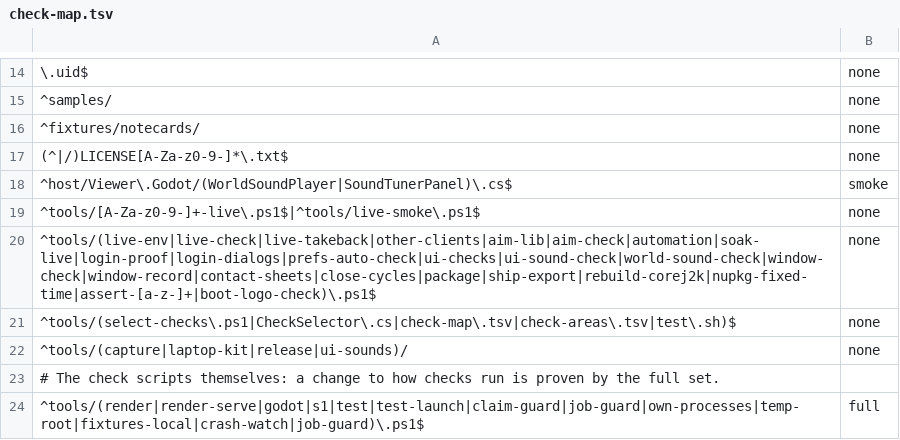
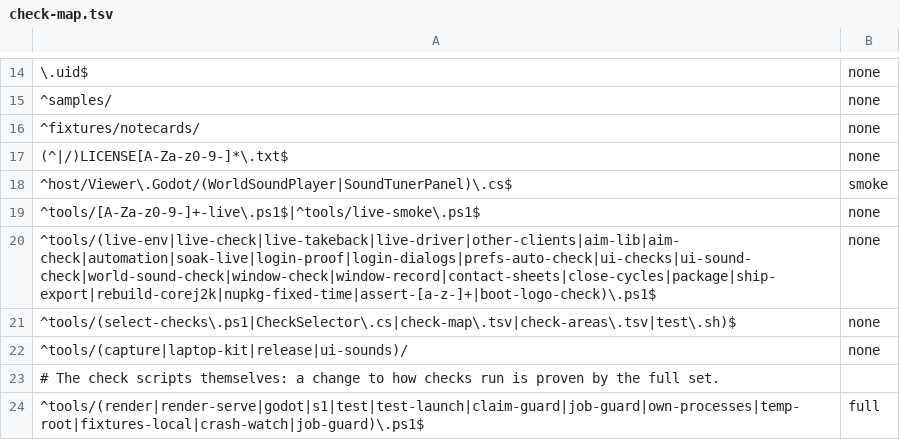
Before and after one commit to JohnLegionH/reverie-viewer, a TSV file: tools/check-map.tsv, drawn as a sheet; only a part is shown, gaps mark what is left out.

Commit message:
Review fixes: a wholly shown control with fractional edges is judged visible, the live check judges OK and Cancel before any scrolling, the window recorder takes a lock only on evidence, and the driver checks for the engine's own assembly and stops a viewer that does not quit
- UiReach decides a wholly shown control from its edges, not from a width worked back from them (which can differ in the last bit).
- colour-window-live.ps1 reads where OK and Cancel stand as the window opens, without the driver's scroll, so buttons inside the scrolled
  picker cannot pass.
- window-record.ps1 counts a sample as taken while locked only when the lock or sign-in screen is in front or the input desktop is
  Winlogon; a desktop it cannot open counts as usual.
- live-driver.ps1 accepts an export only when its data_ folder holds GodotSharp.dll, and stops the process tree it started when the viewer
  does not quit when asked.
- live-driver.ps1 is placed in the check map with the other live helpers.

```diff
--- a/tools/check-map.tsv
+++ b/tools/check-map.tsv
@@ -19,3 +19,3 @@
 ^tools/[A-Za-z0-9-]+-live\.ps1$|^tools/live-smoke\.ps1$	none
-^tools/(live-env|live-check|live-takeback|other-clients|aim-lib|aim-check|automation|soak-live|login-proof|login-dialogs|prefs-auto-check|ui-checks|ui-sound-check|world-sound-check|window-check|window-record|contact-sheets|close-cycles|package|ship-export|rebuild-corej2k|nupkg-fixed-time|assert-[a-z-]+|boot-logo-check)\.ps1$	none
+^tools/(live-env|live-check|live-takeback|live-driver|other-clients|aim-lib|aim-check|automation|soak-live|login-proof|login-dialogs|prefs-auto-check|ui-checks|ui-sound-check|world-sound-check|window-check|window-record|contact-sheets|close-cycles|package|ship-export|rebuild-corej2k|nupkg-fixed-time|assert-[a-z-]+|boot-logo-check)\.ps1$	none
 ^tools/(select-checks\.ps1|CheckSelector\.cs|check-map\.tsv|check-areas\.tsv|test\.sh)$	none
```
Also changed, not shown: 6 other files.
